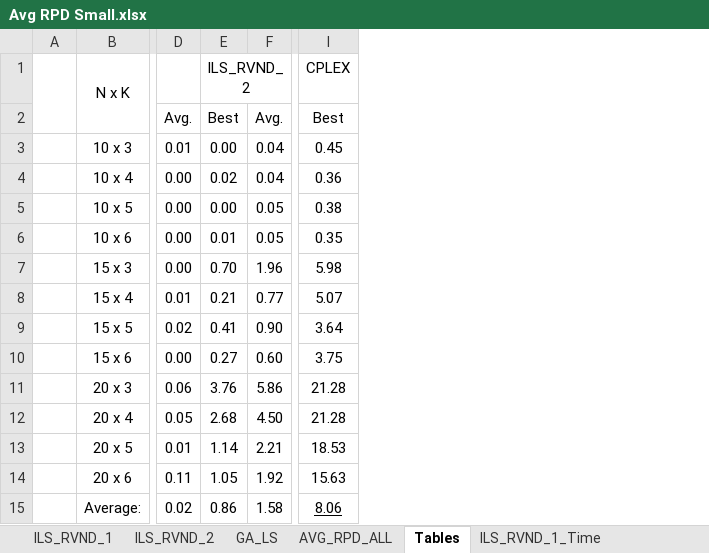
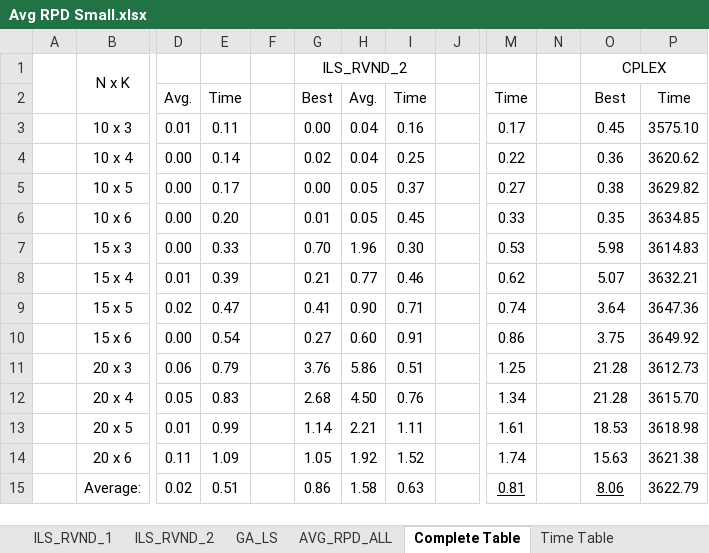
Before and after one commit to geflx/scheduling-routing-optimization, an Excel workbook: Results/Avg RPD Small.xlsx, sheet Complete Table, drawn as a sheet; only a part is shown, gaps mark what is left out; values as stored, in another font and other column widths than the file's, no borders; the diff names each change by its address in the sheet, - before the commit and + after, or states it on an @@ line.

Commit message:
"Time" column added to LaTeX tables

```diff
--- a/Results/Avg RPD Small.xlsx (sheet Complete Table)
+++ b/Results/Avg RPD Small.xlsx (sheet Complete Table)
-sheet tab: Tables
+sheet tab: Complete Table
+column E, rows 2-15: Time | 0.11 | 0.14 | 0.17 | 0.20 | 0.33 | 0.39 | 0.47 | 0.54 | 0.79 | 0.83 | 0.99 | 1.09 | 0.51
+column F, empty
+column I, rows 2-15: Time | 0.16 | 0.25 | 0.37 | 0.45 | 0.30 | 0.46 | 0.71 | 0.91 | 0.51 | 0.76 | 1.11 | 1.52 | 0.63
+column J, empty
+column M, rows 2-15: Time | 0.17 | 0.22 | 0.27 | 0.33 | 0.53 | 0.62 | 0.74 | 0.86 | 1.25 | 1.34 | 1.61 | 1.74 | 0.81
+column N, empty
+column P, rows 2-15: Time | 3575.10 | 3620.62 | 3629.82 | 3634.85 | 3614.83 | 3632.21 | 3647.36 | 3649.92 | 3612.73 | 3615.70 | 3618.98 | 3621.38 | 3622.79
+O1:P1 merged
```
Also changed, not shown: other sheet tabs, formulas that keep their value, charts or pictures, Results/Avg RPD Large.xlsx, 1 other file.
